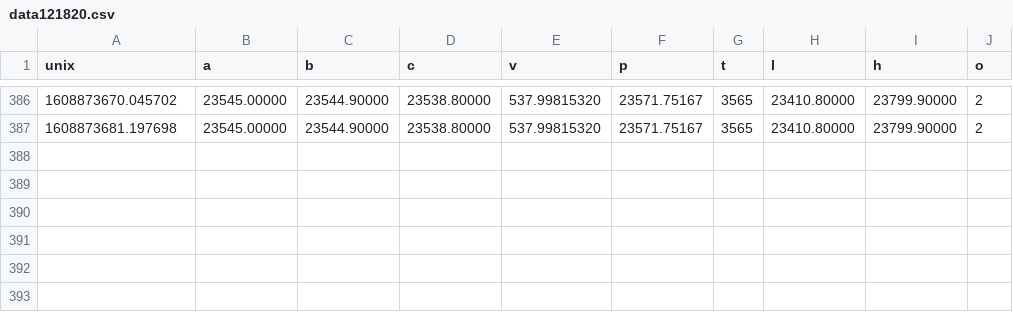
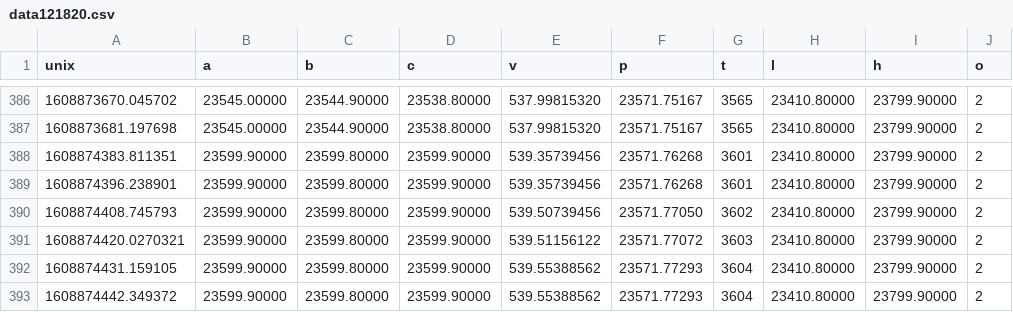
Before and after one commit to ckinateder/pycoin, a CSV file: data/data121820.csv, drawn as a sheet; only a part is shown, gaps mark what is left out; the diff names each change by its address in the sheet, - before the commit and + after, or states it on an @@ line.

```diff
--- a/data/data121820.csv
+++ b/data/data121820.csv
+row 388: 1608874383.811351 | 23599.90000 | 23599.80000 | 23599.90000 | 539.35739456 | 23571.76268 | 3601 | 23410.80000 | 23799.90000 | 2
+row 389: 1608874396.238901 | 23599.90000 | 23599.80000 | 23599.90000 | 539.35739456 | 23571.76268 | 3601 | 23410.80000 | 23799.90000 | 2
+row 390: 1608874408.745793 | 23599.90000 | 23599.80000 | 23599.90000 | 539.50739456 | 23571.77050 | 3602 | 23410.80000 | 23799.90000 | 2
+row 391: 1608874420.0270321 | 23599.90000 | 23599.80000 | 23599.90000 | 539.51156122 | 23571.77072 | 3603 | 23410.80000 | 23799.90000 | 2
+row 392: 1608874431.159105 | 23599.90000 | 23599.80000 | 23599.90000 | 539.55388562 | 23571.77293 | 3604 | 23410.80000 | 23799.90000 | 2
+row 393: 1608874442.349372 | 23599.90000 | 23599.80000 | 23599.90000 | 539.55388562 | 23571.77293 | 3604 | 23410.80000 | 23799.90000 | 2
```
Also changed, not shown: 2 other files.
